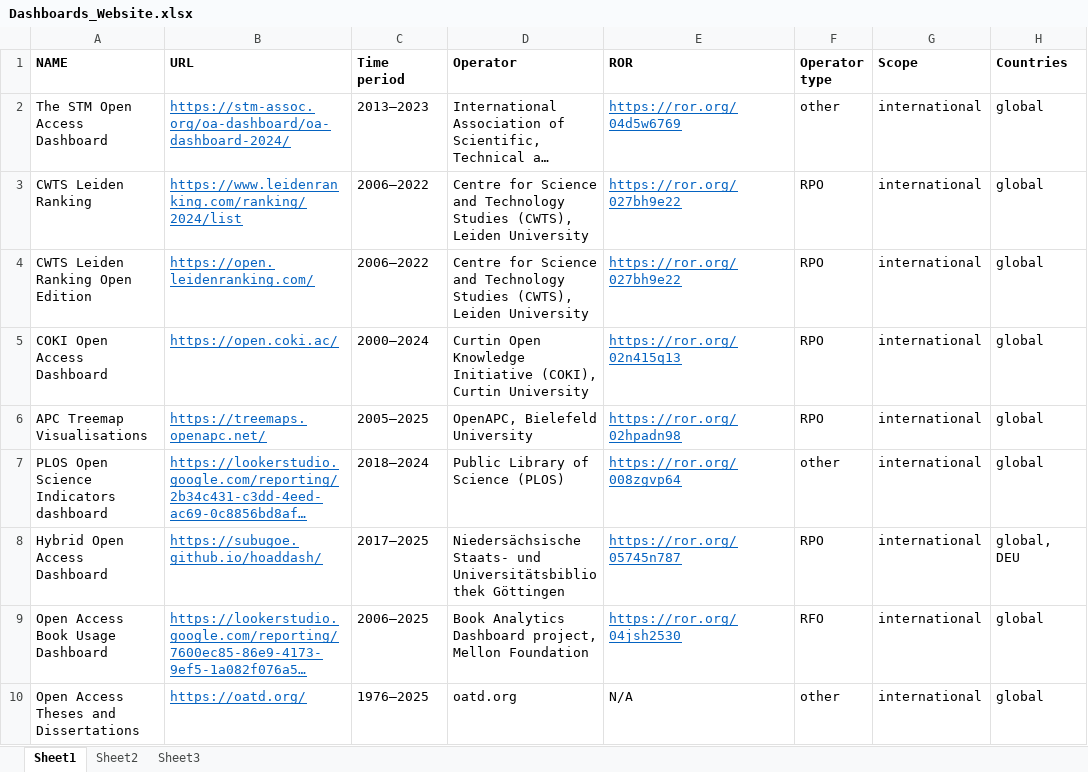
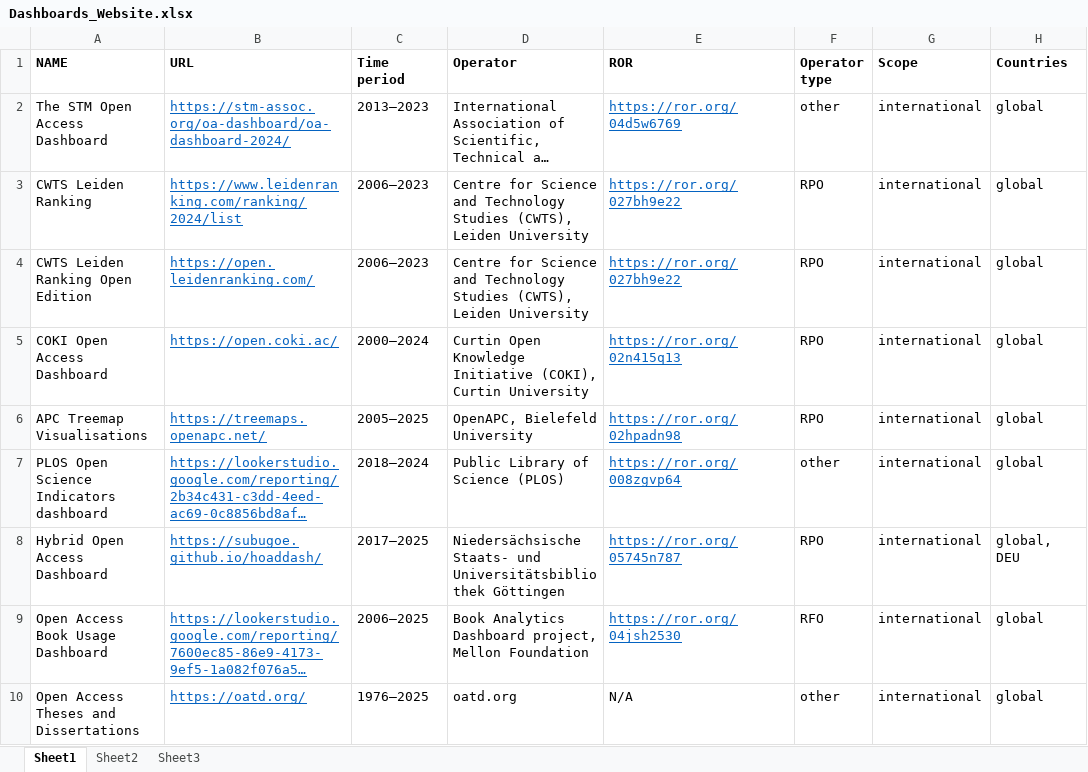
Before and after one commit to oa-datenpraxis/oa-datenpraxis.github.io, an Excel workbook: files/Dashboards_Website.xlsx, sheet Sheet1, drawn as a sheet; only a part is shown; long unchanged cells end in …; values as stored, in another font and other column widths than the file's, no borders; the diff names each change by its address in the sheet, - before the commit and + after, or states it on an @@ line.

Commit message:
Add files via upload

```diff
--- a/files/Dashboards_Website.xlsx (sheet Sheet1)
+++ b/files/Dashboards_Website.xlsx (sheet Sheet1)
-C3:C4 (Time period): 2006–2022
+C3:C4 (Time period): 2006–2023
```
